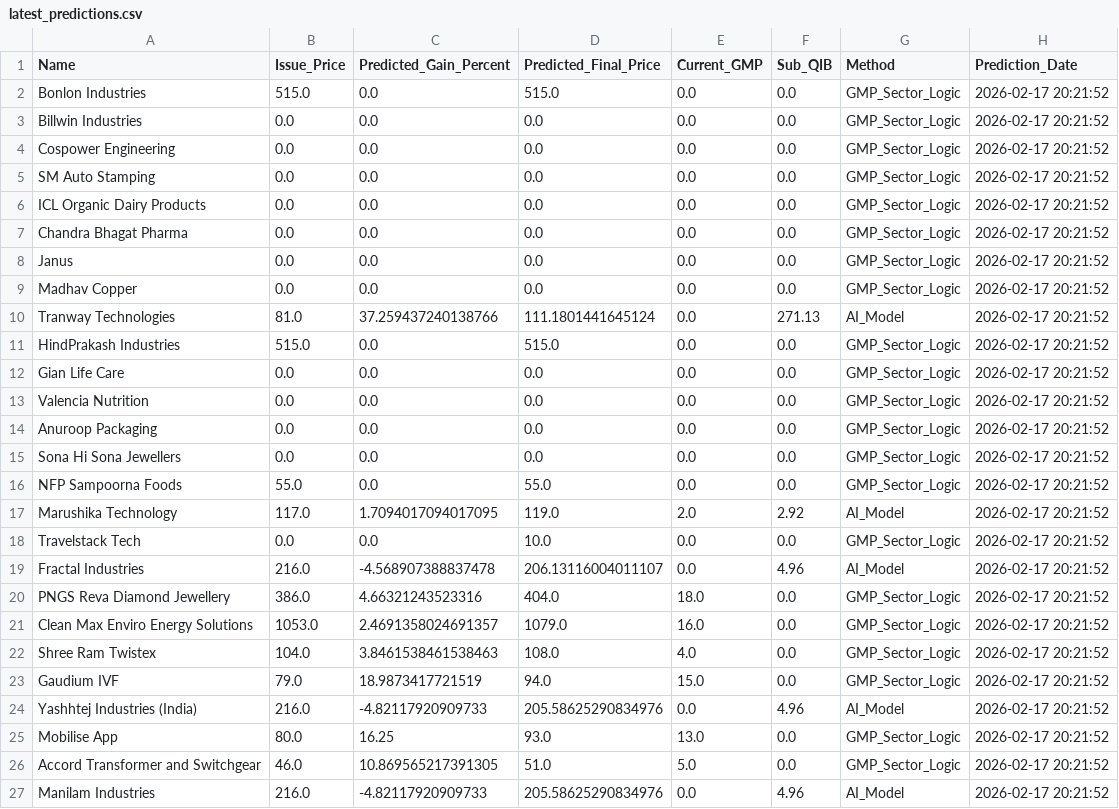
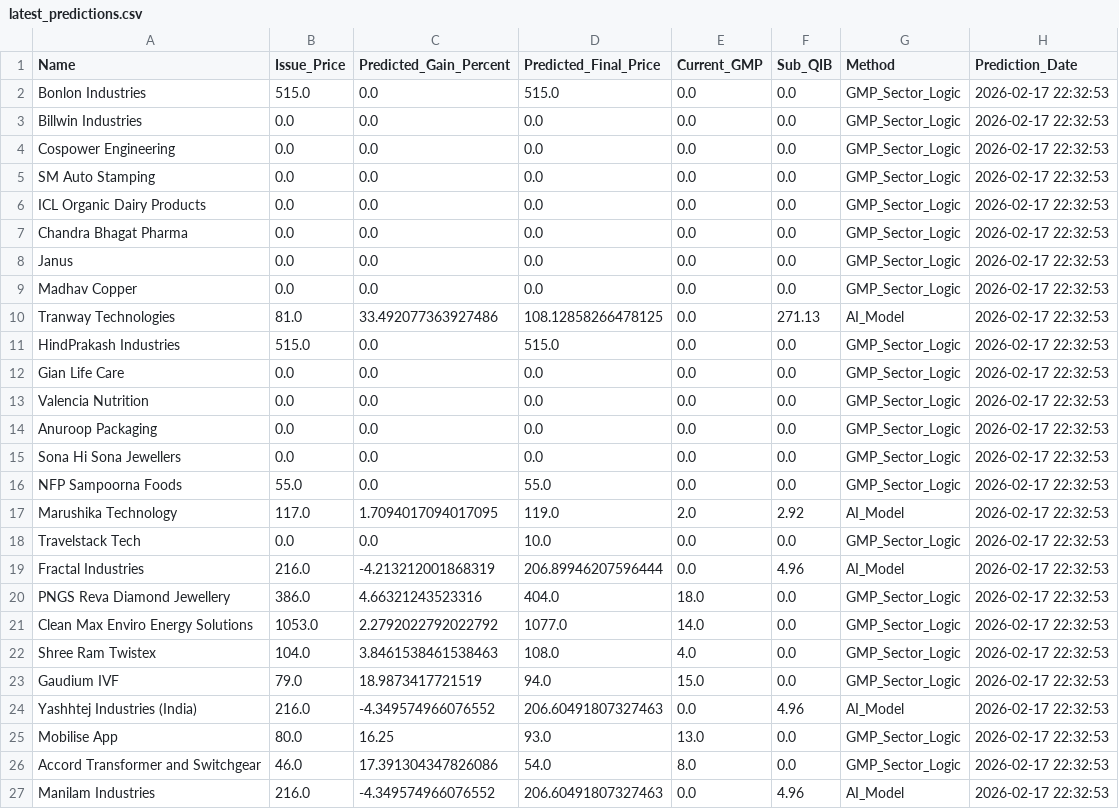
Before and after one commit to RaghavKothari1111/Ai-ipo-predictor, a CSV file: data/latest_predictions.csv, drawn as a sheet.

```diff
--- a/data/latest_predictions.csv
+++ b/data/latest_predictions.csv
@@ -1,27 +1,27 @@
 Name,Issue_Price,Predicted_Gain_Percent,Predicted_Final_Price,Current_GMP,Sub_QIB,Method,Prediction_Date
-Bonlon Industries,515.0,0.0,515.0,0.0,0.0,GMP_Sector_Logic,2026-02-17 20:21:52
-Billwin Industries,0.0,0.0,0.0,0.0,0.0,GMP_Sector_Logic,2026-02-17 20:21:52
-Cospower Engineering,0.0,0.0,0.0,0.0,0.0,GMP_Sector_Logic,2026-02-17 20:21:52
-SM Auto Stamping,0.0,0.0,0.0,0.0,0.0,GMP_Sector_Logic,2026-02-17 20:21:52
-ICL Organic Dairy Products,0.0,0.0,0.0,0.0,0.0,GMP_Sector_Logic,2026-02-17 20:21:52
-Chandra Bhagat Pharma,0.0,0.0,0.0,0.0,0.0,GMP_Sector_Logic,2026-02-17 20:21:52
-Janus,0.0,0.0,0.0,0.0,0.0,GMP_Sector_Logic,2026-02-17 20:21:52
-Madhav Copper,0.0,0.0,0.0,0.0,0.0,GMP_Sector_Logic,2026-02-17 20:21:52
-Tranway Technologies,81.0,37.259437240138766,111.1801441645124,0.0,271.13,AI_Model,2026-02-17 20:21:52
-HindPrakash Industries,515.0,0.0,515.0,0.0,0.0,GMP_Sector_Logic,2026-02-17 20:21:52
-Gian Life Care,0.0,0.0,0.0,0.0,0.0,GMP_Sector_Logic,2026-02-17 20:21:52
-Valencia Nutrition,0.0,0.0,0.0,0.0,0.0,GMP_Sector_Logic,2026-02-17 20:21:52
-Anuroop Packaging,0.0,0.0,0.0,0.0,0.0,GMP_Sector_Logic,2026-02-17 20:21:52
-Sona Hi Sona Jewellers,0.0,0.0,0.0,0.0,0.0,GMP_Sector_Logic,2026-02-17 20:21:52
-NFP Sampoorna Foods,55.0,0.0,55.0,0.0,0.0,GMP_Sector_Logic,2026-02-17 20:21:52
-Marushika Technology,117.0,1.7094017094017095,119.0,2.0,2.92,AI_Model,2026-02-17 20:21:52
-Travelstack Tech,0.0,0.0,10.0,0.0,0.0,GMP_Sector_Logic,2026-02-17 20:21:52
-Fractal Industries,216.0,-4.568907388837478,206.13116004011107,0.0,4.96,AI_Model,2026-02-17 20:21:52
-PNGS Reva Diamond Jewellery,386.0,4.66321243523316,404.0,18.0,0.0,GMP_Sector_Logic,2026-02-17 20:21:52
-Clean Max Enviro Energy Solutions,1053.0,2.4691358024691357,1079.0,16.0,0.0,GMP_Sector_Logic,2026-02-17 20:21:52
-Shree Ram Twistex,104.0,3.8461538461538463,108.0,4.0,0.0,GMP_Sector_Logic,2026-02-17 20:21:52
-Gaudium IVF,79.0,18.9873417721519,94.0,15.0,0.0,GMP_Sector_Logic,2026-02-17 20:21:52
-Yashhtej Industries (India),216.0,-4.82117920909733,205.58625290834976,0.0,4.96,AI_Model,2026-02-17 20:21:52
-Mobilise App,80.0,16.25,93.0,13.0,0.0,GMP_Sector_Logic,2026-02-17 20:21:52
-Accord Transformer and Switchgear,46.0,10.869565217391305,51.0,5.0,0.0,GMP_Sector_Logic,2026-02-17 20:21:52
-Manilam Industries,216.0,-4.82117920909733,205.58625290834976,0.0,4.96,AI_Model,2026-02-17 20:21:52
+Bonlon Industries,515.0,0.0,515.0,0.0,0.0,GMP_Sector_Logic,2026-02-17 22:32:53
+Billwin Industries,0.0,0.0,0.0,0.0,0.0,GMP_Sector_Logic,2026-02-17 22:32:53
+Cospower Engineering,0.0,0.0,0.0,0.0,0.0,GMP_Sector_Logic,2026-02-17 22:32:53
+SM Auto Stamping,0.0,0.0,0.0,0.0,0.0,GMP_Sector_Logic,2026-02-17 22:32:53
+ICL Organic Dairy Products,0.0,0.0,0.0,0.0,0.0,GMP_Sector_Logic,2026-02-17 22:32:53
+Chandra Bhagat Pharma,0.0,0.0,0.0,0.0,0.0,GMP_Sector_Logic,2026-02-17 22:32:53
+Janus,0.0,0.0,0.0,0.0,0.0,GMP_Sector_Logic,2026-02-17 22:32:53
+Madhav Copper,0.0,0.0,0.0,0.0,0.0,GMP_Sector_Logic,2026-02-17 22:32:53
+Tranway Technologies,81.0,33.492077363927486,108.12858266478125,0.0,271.13,AI_Model,2026-02-17 22:32:53
+HindPrakash Industries,515.0,0.0,515.0,0.0,0.0,GMP_Sector_Logic,2026-02-17 22:32:53
+Gian Life Care,0.0,0.0,0.0,0.0,0.0,GMP_Sector_Logic,2026-02-17 22:32:53
+Valencia Nutrition,0.0,0.0,0.0,0.0,0.0,GMP_Sector_Logic,2026-02-17 22:32:53
+Anuroop Packaging,0.0,0.0,0.0,0.0,0.0,GMP_Sector_Logic,2026-02-17 22:32:53
+Sona Hi Sona Jewellers,0.0,0.0,0.0,0.0,0.0,GMP_Sector_Logic,2026-02-17 22:32:53
+NFP Sampoorna Foods,55.0,0.0,55.0,0.0,0.0,GMP_Sector_Logic,2026-02-17 22:32:53
+Marushika Technology,117.0,1.7094017094017095,119.0,2.0,2.92,AI_Model,2026-02-17 22:32:53
+Travelstack Tech,0.0,0.0,10.0,0.0,0.0,GMP_Sector_Logic,2026-02-17 22:32:53
+Fractal Industries,216.0,-4.213212001868319,206.89946207596444,0.0,4.96,AI_Model,2026-02-17 22:32:53
+PNGS Reva Diamond Jewellery,386.0,4.66321243523316,404.0,18.0,0.0,GMP_Sector_Logic,2026-02-17 22:32:53
+Clean Max Enviro Energy Solutions,1053.0,2.2792022792022792,1077.0,14.0,0.0,GMP_Sector_Logic,2026-02-17 22:32:53
+Shree Ram Twistex,104.0,3.8461538461538463,108.0,4.0,0.0,GMP_Sector_Logic,2026-02-17 22:32:53
+Gaudium IVF,79.0,18.9873417721519,94.0,15.0,0.0,GMP_Sector_Logic,2026-02-17 22:32:53
+Yashhtej Industries (India),216.0,-4.349574966076552,206.60491807327463,0.0,4.96,AI_Model,2026-02-17 22:32:53
+Mobilise App,80.0,16.25,93.0,13.0,0.0,GMP_Sector_Logic,2026-02-17 22:32:53
+Accord Transformer and Switchgear,46.0,17.391304347826086,54.0,8.0,0.0,GMP_Sector_Logic,2026-02-17 22:32:53
+Manilam Industries,216.0,-4.349574966076552,206.60491807327463,0.0,4.96,AI_Model,2026-02-17 22:32:53
```
Also changed, not shown: data/gmp_history.csv, data/master_ipo_v3.csv, 1 other file.
